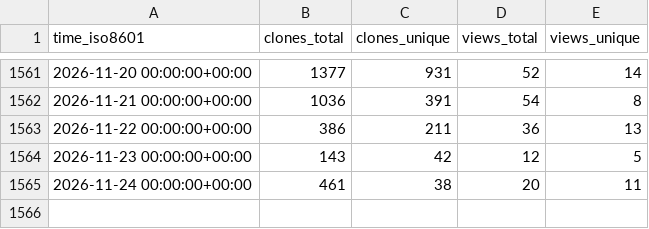
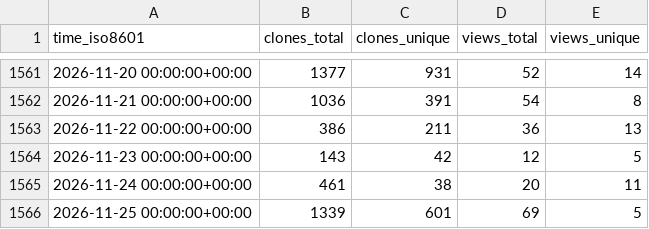
Before and after one commit to saltydk/stats, a CSV file: saltyorg/Saltbox/ghrs-data/views_clones_aggregate.csv, drawn as a sheet; only a part is shown, gaps mark what is left out.

```diff
--- a/saltyorg/Saltbox/ghrs-data/views_clones_aggregate.csv
+++ b/saltyorg/Saltbox/ghrs-data/views_clones_aggregate.csv
@@ -1565 +1565,2 @@ time_iso8601,clones_total,clones_unique,views_total,views_unique
 2026-11-24 00:00:00+00:00,461,38,20,11
+2026-11-25 00:00:00+00:00,1339,601,69,5
```
Also changed, not shown: 1 other file.
